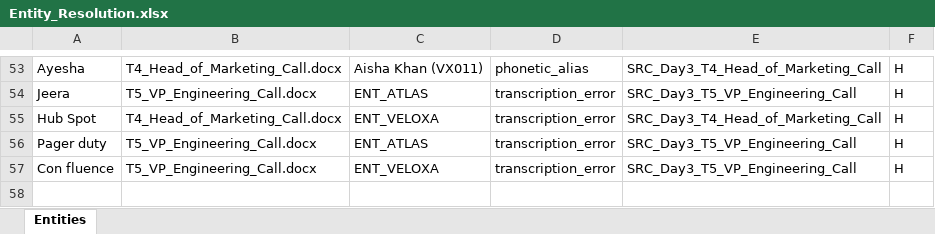
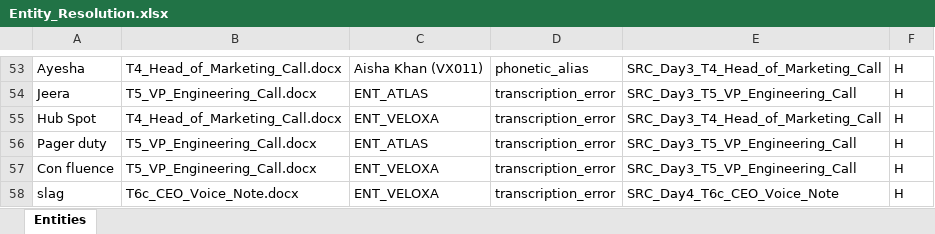
Before and after one commit to malligumma80081-ship-it/veloxa-cockpit-MallikarjunRaoGumma, an Excel workbook: exports/Entity_Resolution.xlsx, sheet Entities, drawn as a sheet; only a part is shown, gaps mark what is left out; values as stored, in another font and other column widths than the file's, no borders; the diff names each change by its address in the sheet, - before the commit and + after, or states it on an @@ line.

```diff
--- a/exports/Entity_Resolution.xlsx (sheet Entities)
+++ b/exports/Entity_Resolution.xlsx (sheet Entities)
+row 58: slag | T6c_CEO_Voice_Note.docx | ENT_VELOXA | transcription_error | SRC_Day4_T6c_CEO_Voice_Note | H
```
Also changed, not shown: exports/Evidence_Index.xlsx, 14 other files.
